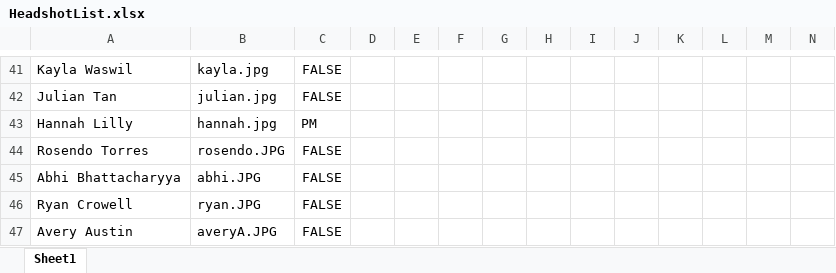
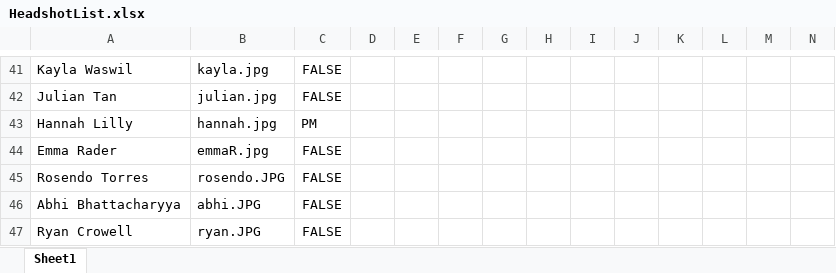
Before and after one commit to Zapak23/ben0815.github.io, an Excel workbook: images/Headshots/Update Headshots/HeadshotList.xlsx, sheet Sheet1, drawn as a sheet; only a part is shown, gaps mark what is left out; the shorter side is filled out with more unchanged rows; values as stored, in another font and other column widths than the file's, no borders; rows hold the shown columns only; the diff names each change by its address in the sheet, - before the commit and + after, or states it on an @@ line.

Commit message:
added emma R headshot

```diff
--- a/images/Headshots/Update Headshots/HeadshotList.xlsx (sheet Sheet1)
+++ b/images/Headshots/Update Headshots/HeadshotList.xlsx (sheet Sheet1)
+row 44: Emma Rader | emmaR.jpg | FALSE
```
Also changed, not shown: 3 other files.
